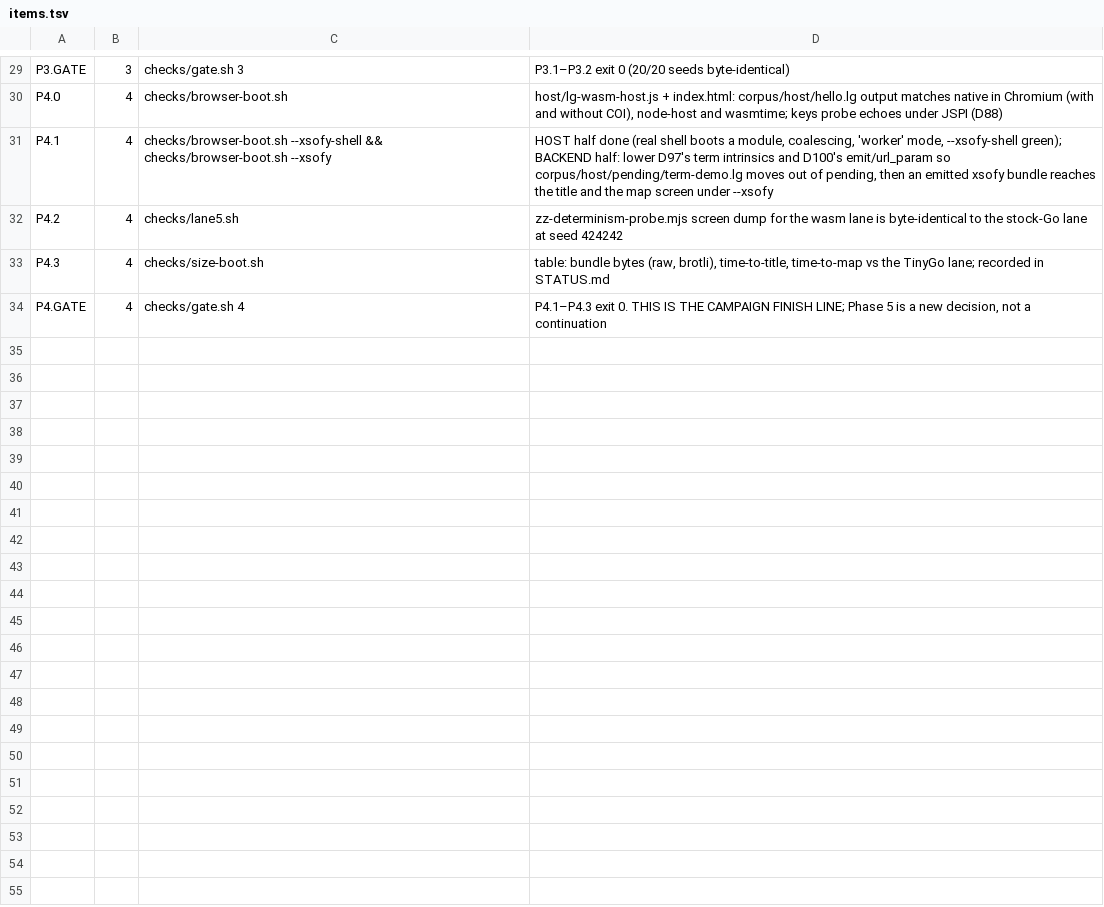
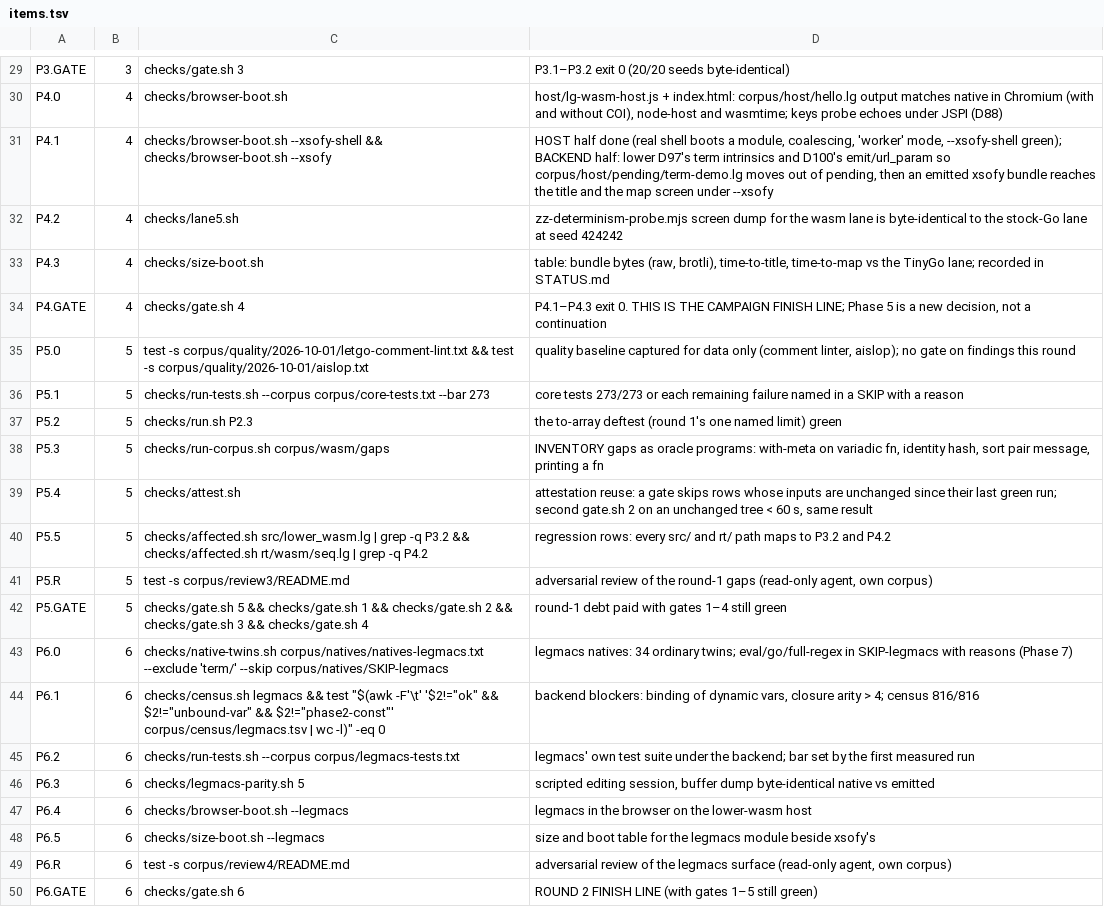
Before and after one commit to mparrett/let-go-wasmgc, a TSV file: checks/items.tsv, drawn as a sheet; only a part is shown, gaps mark what is left out.

```diff
--- a/checks/items.tsv
+++ b/checks/items.tsv
@@ -34 +34,17 @@ P4.3	4	checks/size-boot.sh	table: bundle bytes (raw, brotli), time-to-title, tim
 P4.GATE	4	checks/gate.sh 4	P4.1–P4.3 exit 0. THIS IS THE CAMPAIGN FINISH LINE; Phase 5 is a new decision, not a continuation
+P5.0	5	test -s corpus/quality/2026-10-01/letgo-comment-lint.txt && test -s corpus/quality/2026-10-01/aislop.txt	quality baseline captured for data only (comment linter, aislop); no gate on findings this round
+P5.1	5	checks/run-tests.sh --corpus corpus/core-tests.txt --bar 273	core tests 273/273 or each remaining failure named in a SKIP with a reason
+P5.2	5	checks/run.sh P2.3	the to-array deftest (round 1's one named limit) green
+P5.3	5	checks/run-corpus.sh corpus/wasm/gaps	INVENTORY gaps as oracle programs: with-meta on variadic fn, identity hash, sort pair message, printing a fn
+P5.4	5	checks/attest.sh	attestation reuse: a gate skips rows whose inputs are unchanged since their last green run; second gate.sh 2 on an unchanged tree < 60 s, same result
+P5.5	5	checks/affected.sh src/lower_wasm.lg | grep -q P3.2 && checks/affected.sh rt/wasm/seq.lg | grep -q P4.2	regression rows: every src/ and rt/ path maps to P3.2 and P4.2
+P5.R	5	test -s corpus/review3/README.md	adversarial review of the round-1 gaps (read-only agent, own corpus)
+P5.GATE	5	checks/gate.sh 5 && checks/gate.sh 1 && checks/gate.sh 2 && checks/gate.sh 3 && checks/gate.sh 4	round-1 debt paid with gates 1–4 still green
+P6.0	6	checks/native-twins.sh corpus/natives/natives-legmacs.txt --exclude 'term/' --skip corpus/natives/SKIP-legmacs	legmacs natives: 34 ordinary twins; eval/go/full-regex in SKIP-legmacs with reasons (Phase 7)
+P6.1	6	checks/census.sh legmacs && test "$(awk -F'\t' '$2!="ok" && $2!="unbound-var" && $2!="phase2-const"' corpus/census/legmacs.tsv | wc -l)" -eq 0	backend blockers: binding of dynamic vars, closure arity > 4; census 816/816
+P6.2	6	checks/run-tests.sh --corpus corpus/legmacs-tests.txt	legmacs' own test suite under the backend; bar set by the first measured run
+P6.3	6	checks/legmacs-parity.sh 5	scripted editing session, buffer dump byte-identical native vs emitted
+P6.4	6	checks/browser-boot.sh --legmacs	legmacs in the browser on the lower-wasm host
+P6.5	6	checks/size-boot.sh --legmacs	size and boot table for the legmacs module beside xsofy's
+P6.R	6	test -s corpus/review4/README.md	adversarial review of the legmacs surface (read-only agent, own corpus)
+P6.GATE	6	checks/gate.sh 6	ROUND 2 FINISH LINE (with gates 1–5 still green)
```
Also changed, not shown: 4 other files.
